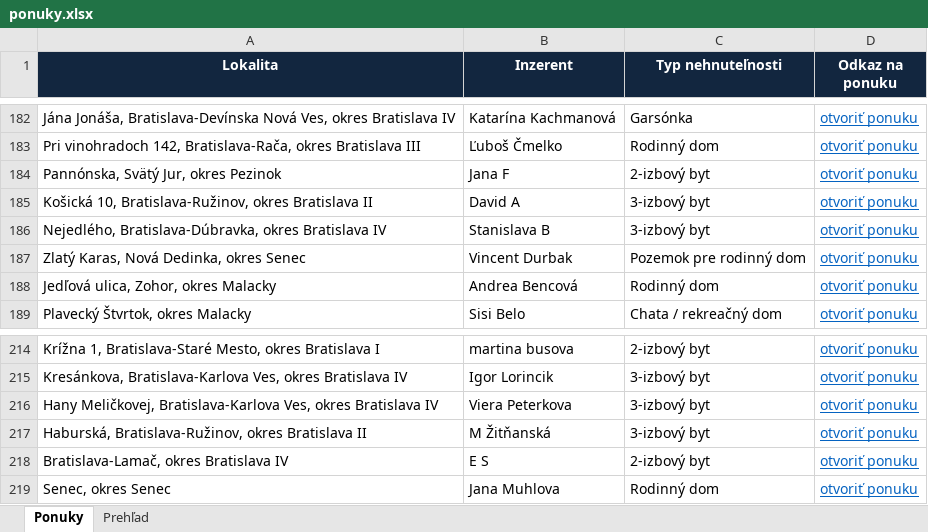
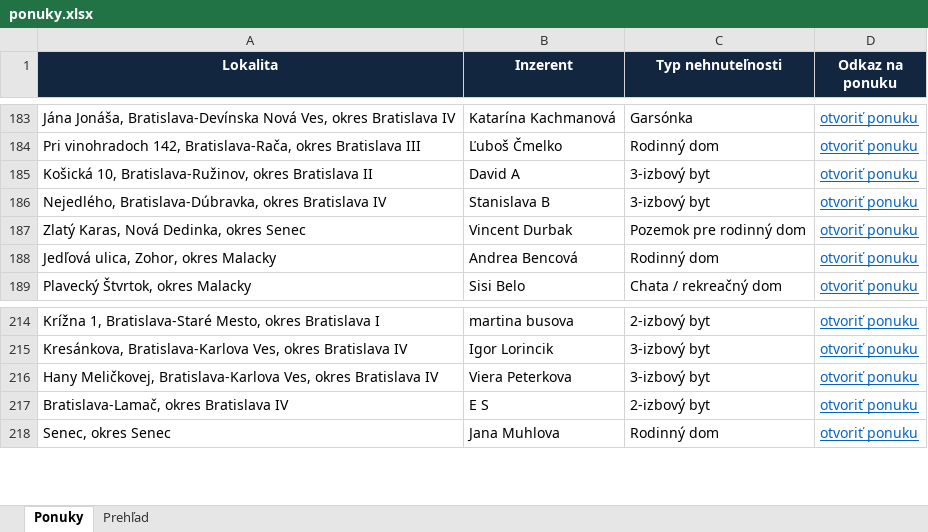
Before and after one commit to mrkubis-nest/nehnutelnosti-scraper, an Excel workbook: public/ponuky.xlsx, sheet Ponuky, drawn as a sheet; only a part is shown, gaps mark what is left out; values as stored, in another font and other column widths than the file's, no borders; removed rows and columns are numbered as before the commit, all else as after; the diff covers the shown part only; the diff names each change by its address in the sheet, - before the commit and + after, or states it on an @@ line.

```diff
--- a/public/ponuky.xlsx (sheet Ponuky)
+++ b/public/ponuky.xlsx (sheet Ponuky)
-row 184: Pannónska, Svätý Jur, okres Pezinok | Jana F | 2-izbový byt | otvoriť ponuku
-row 217: Haburská, Bratislava-Ružinov, okres Bratislava II | M Žitňanská | 3-izbový byt | otvoriť ponuku
```
Also changed, not shown: 6 added rows, 5 removed rows and cell formats elsewhere in this sheet, sheet Prehľad, 2 other files.
